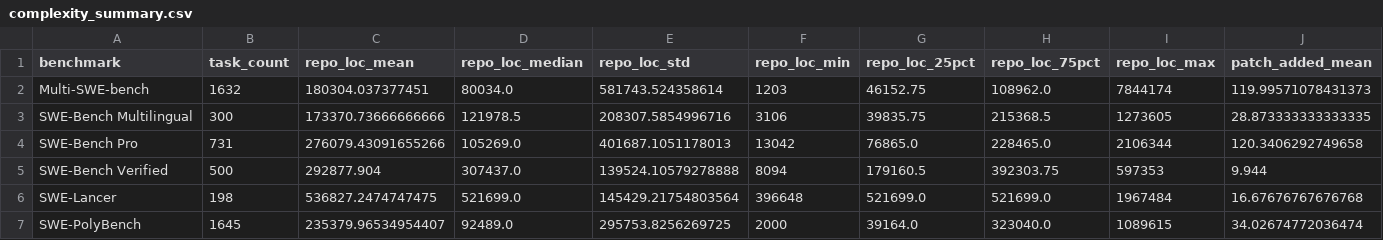
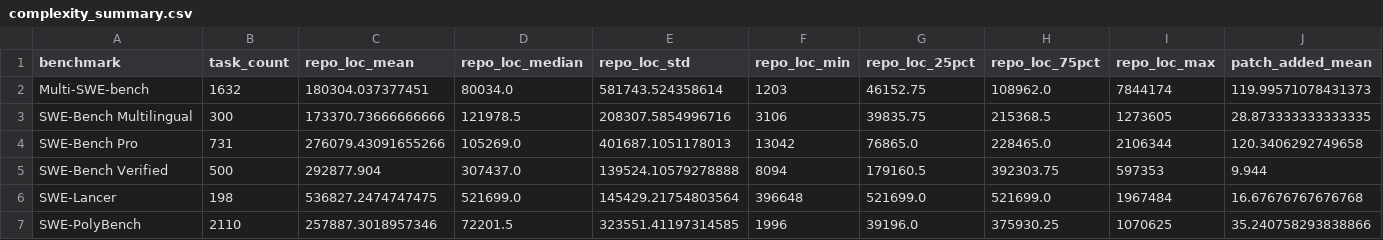
Before and after one commit to nedn/swe-bench-analyze, a CSV file: reports/complexity_summary.csv, drawn as a sheet; only a part is shown; the diff covers the shown part only; the diff names each change by its address in the sheet, - before the commit and + after, or states it on an @@ line.

```diff
--- a/reports/complexity_summary.csv
+++ b/reports/complexity_summary.csv
-B7 (task_count): 1645
+B7 (task_count): 2110
-C7 (repo_loc_mean): 235379.96534954407
+C7 (repo_loc_mean): 257887.3018957346
-D7 (repo_loc_median): 92489.0
+D7 (repo_loc_median): 72201.5
-E7 (repo_loc_std): 295753.8256269725
+E7 (repo_loc_std): 323551.41197314585
-F7 (repo_loc_min): 2000
+F7 (repo_loc_min): 1996
-G7 (repo_loc_25pct): 39164.0
+G7 (repo_loc_25pct): 39196.0
-H7 (repo_loc_75pct): 323040.0
+H7 (repo_loc_75pct): 375930.25
-I7 (repo_loc_max): 1089615
+I7 (repo_loc_max): 1070625
-J7 (patch_added_mean): 34.02674772036474
+J7 (patch_added_mean): 35.240758293838866
```
Also changed, not shown: 13 edited cells elsewhere in this file, augmented/multi_swe_bench_loc_stats_augmented.csv, augmented/swe_lancer_loc_stats_augmented.csv, 7 other files.
